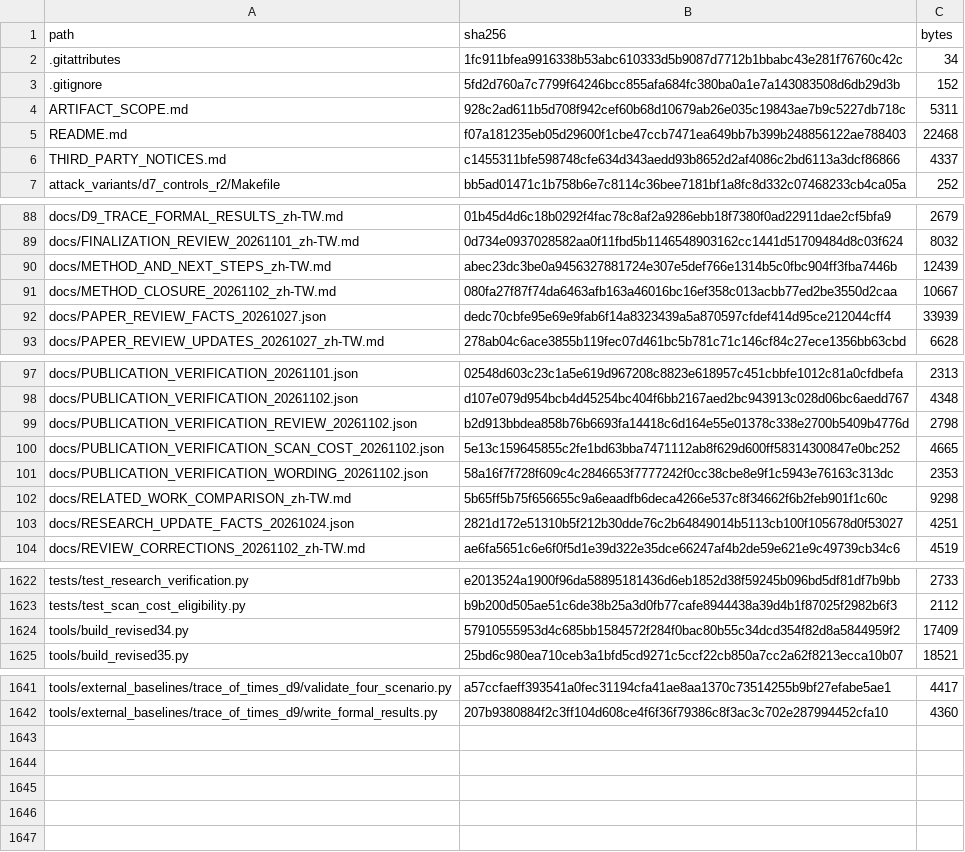
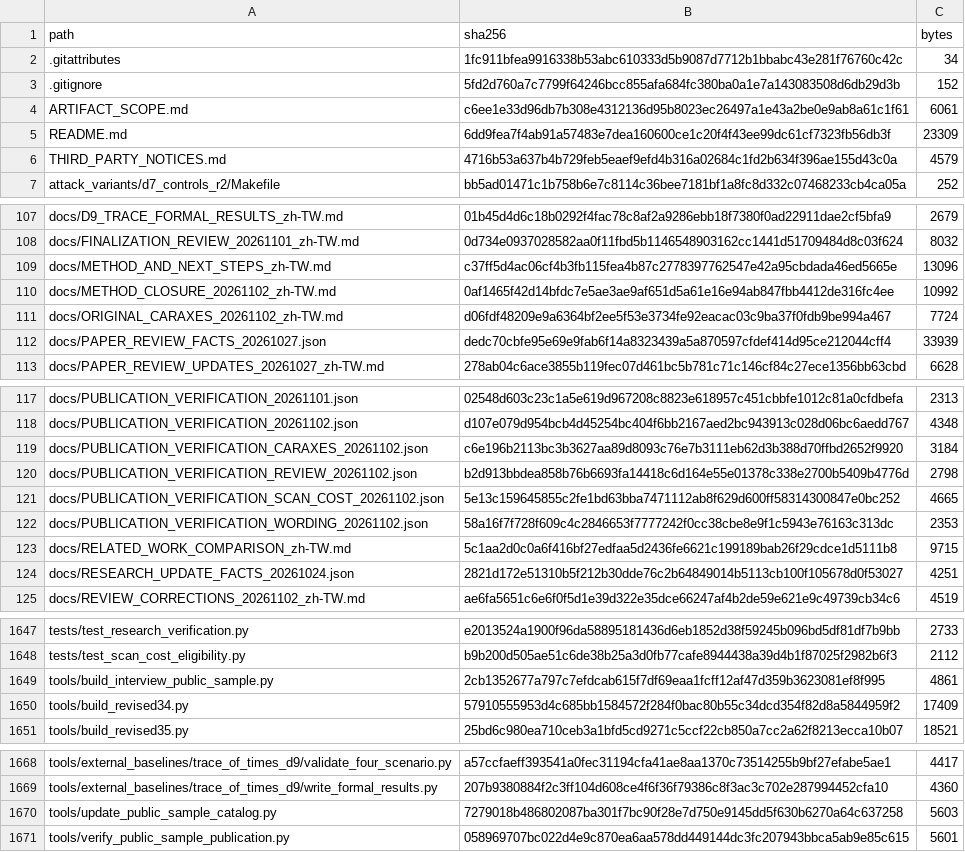
Before and after one commit to NSYSUTim/detecting-rootkit-tampering, a CSV file: FILE_SHA256.csv, drawn as a sheet; only a part is shown, gaps mark what is left out; the diff covers the shown part only.

Commit message:
Validate original CARAXES and document the rejected-entry coverage limit

```diff
--- a/FILE_SHA256.csv
+++ b/FILE_SHA256.csv
@@ -3,5 +3,5 @@
 ".gitignore","5fd2d760a7c7799f64246bcc855afa684fc380ba0a1e7a143083508d6db29d3b","152"
-"ARTIFACT_SCOPE.md","928c2ad611b5d708f942cef60b68d10679ab26e035c19843ae7b9c5227db718c","5311"
-"README.md","f07a181235eb05d29600f1cbe47ccb7471ea649bb7b399b248856122ae788403","22468"
-"THIRD_PARTY_NOTICES.md","c1455311bfe598748cfe634d343aedd93b8652d2af4086c2bd6113a3dcf86866","4337"
+"ARTIFACT_SCOPE.md","c6ee1e33d96db7b308e4312136d95b8023ec26497a1e43a2be0e9ab8a61c1f61","6061"
+"README.md","6dd9fea7f4ab91a57483e7dea160600ce1c20f4f43ee99dc61cf7323fb56db3f","23309"
+"THIRD_PARTY_NOTICES.md","4716b53a637b4b729feb5eaef9efd4b316a02684c1fd2b634f396ae155d43c0a","4579"
 "attack_variants/d7_controls_r2/Makefile","bb5ad01471c1b758b6e7c8114c36bee7181bf1a8fc8d332c07468233cb4ca05a","252"
@@ -89,4 +108,5 @@
 "docs/FINALIZATION_REVIEW_20261101_zh-TW.md","0d734e0937028582aa0f11fbd5b1146548903162cc1441d51709484d8c03f624","8032"
-"docs/METHOD_AND_NEXT_STEPS_zh-TW.md","abec23dc3be0a9456327881724e307e5def766e1314b5c0fbc904ff3fba7446b","12439"
-"docs/METHOD_CLOSURE_20261102_zh-TW.md","080fa27f87f74da6463afb163a46016bc16ef358c013acbb77ed2be3550d2caa","10667"
+"docs/METHOD_AND_NEXT_STEPS_zh-TW.md","c37ff5d4ac06cf4b3fb115fea4b87c2778397762547e42a95cbdada46ed5665e","13096"
+"docs/METHOD_CLOSURE_20261102_zh-TW.md","0af1465f42d14bfdc7e5ae3ae9af651d5a61e16e94ab847fbb4412de316fc4ee","10992"
+"docs/ORIGINAL_CARAXES_20261102_zh-TW.md","d06fdf48209e9a6364bf2ee5f53e3734fe92eacac03c9ba37f0fdb9be994a467","7724"
 "docs/PAPER_REVIEW_FACTS_20261027.json","dedc70cbfe95e69e9fab6f14a8323439a5a870597cfdef414d95ce212044cff4","33939"
@@ -98,2 +118,3 @@
 "docs/PUBLICATION_VERIFICATION_20261102.json","d107e079d954bcb4d45254bc404f6bb2167aed2bc943913c028d06bc6aedd767","4348"
+"docs/PUBLICATION_VERIFICATION_CARAXES_20261102.json","c6e196b2113bc3b3627aa89d8093c76e7b3111eb62d3b388d70ffbd2652f9920","3184"
 "docs/PUBLICATION_VERIFICATION_REVIEW_20261102.json","b2d913bbdea858b76b6693fa14418c6d164e55e01378c338e2700b5409b4776d","2798"
@@ -101,3 +122,3 @@
 "docs/PUBLICATION_VERIFICATION_WORDING_20261102.json","58a16f7f728f609c4c2846653f7777242f0cc38cbe8e9f1c5943e76163c313dc","2353"
-"docs/RELATED_WORK_COMPARISON_zh-TW.md","5b65ff5b75f656655c9a6eaadfb6deca4266e537c8f34662f6b2feb901f1c60c","9298"
+"docs/RELATED_WORK_COMPARISON_zh-TW.md","5c1aa2d0c0a6f416bf27edfaa5d2436fe6621c199189bab26f29cdce1d5111b8","9715"
 "docs/RESEARCH_UPDATE_FACTS_20261024.json","2821d172e51310b5f212b30dde76c2b64849014b5113cb100f105678d0f53027","4251"
@@ -1623,2 +1648,3 @@
 "tests/test_scan_cost_eligibility.py","b9b200d505ae51c6de38b25a3d0fb77cafe8944438a39d4b1f87025f2982b6f3","2112"
+"tools/build_interview_public_sample.py","2cb1352677a797c7efdcab615f7df69eaa1fcff12af47d359b3623081ef8f995","4861"
 "tools/build_revised34.py","57910555953d4c685bb1584572f284f0bac80b55c34dcd354f82d8a5844959f2","17409"
@@ -1642 +1669,3 @@
 "tools/external_baselines/trace_of_times_d9/write_formal_results.py","207b9380884f2c3ff104d608ce4f6f36f79386c8f3ac3c702e287994452cfa10","4360"
+"tools/update_public_sample_catalog.py","7279018b486802087ba301f7bc90f28e7d750e9145dd5f630b6270a64c637258","5603"
+"tools/verify_public_sample_publication.py","058969707bc022d4e9c870ea6aa578dd449144dc3fc207943bbca5ab9e85c615","5601"
```
Also changed, not shown: 24 added rows and 2 edited cells elsewhere in this file, 36 other files.
